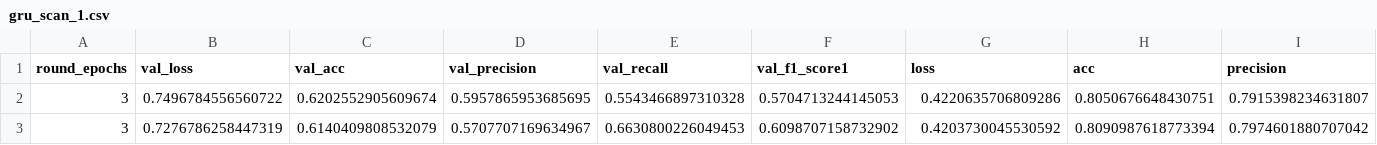
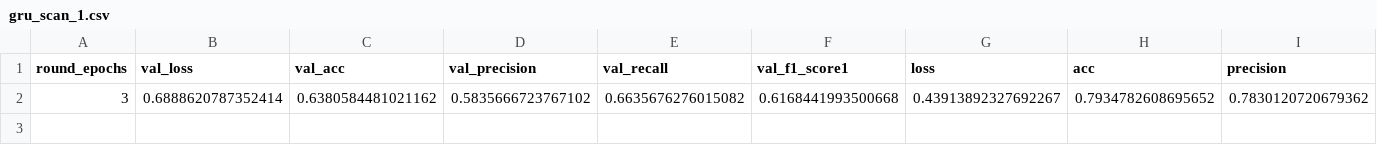
Before and after one commit to dimitri12/masterthesis, a CSV file: gru_scan_1.csv, drawn as a sheet; only a part is shown; rows hold the shown columns only; the diff covers the shown part only; the diff names each change by its address in the sheet, - before the commit and + after, or states it on an @@ line.

```diff
--- a/gru_scan_1.csv
+++ b/gru_scan_1.csv
-B2 (val_loss): 0.7496784556560722
+B2 (val_loss): 0.6888620787352414
-C2 (val_acc): 0.6202552905609674
+C2 (val_acc): 0.6380584481021162
-D2 (val_precision): 0.5957865953685695
+D2 (val_precision): 0.5835666723767102
-E2 (val_recall): 0.5543466897310328
+E2 (val_recall): 0.6635676276015082
-F2 (val_f1_score1): 0.5704713244145053
+F2 (val_f1_score1): 0.6168441993500668
-G2 (loss): 0.4220635706809286
+G2 (loss): 0.43913892327692267
-H2 (acc): 0.8050676648430751
+H2 (acc): 0.7934782608695652
-I2 (precision): 0.7915398234631807
+I2 (precision): 0.7830120720679362
-row 3: 3 | 0.7276786258447319 | 0.6140409808532079 | 0.5707707169634967 | 0.6630800226049453 | 0.6098707158732902 | 0.4203730045530592 | 0.8090987618773394 | 0.7974601880707042
```
Also changed, not shown: 3 edited cells elsewhere in this file, bigru_scan_1.csv, bilstm_scan_1.csv, 28 other files.
